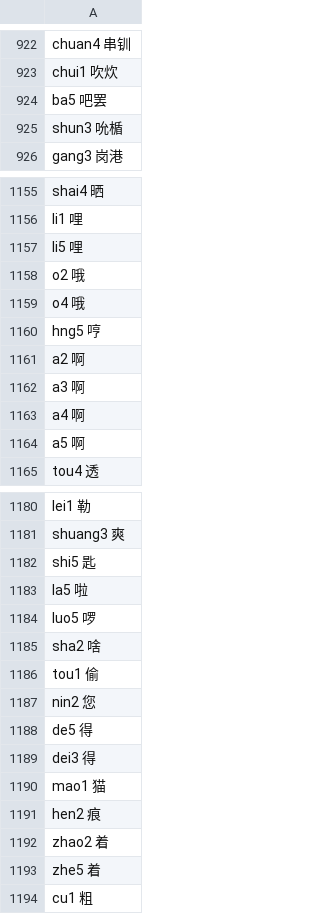
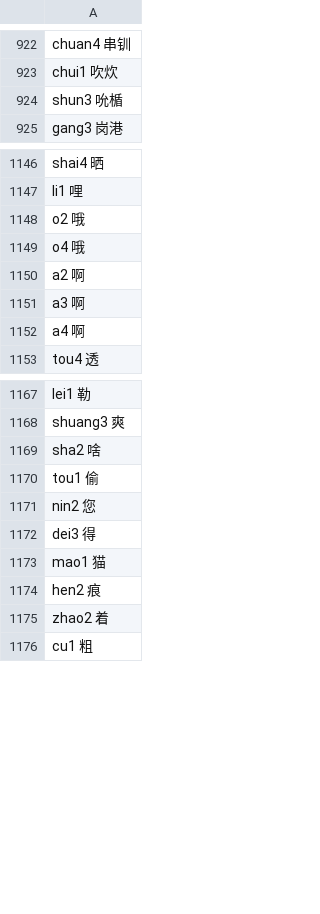
Before and after one commit to sph-mn/hanyu, a CSV file: data/characters-by-reading.csv, drawn as a sheet; only a part is shown, gaps mark what is left out; the diff covers the shown part only.

Commit message:
remove extra neutral tone readings from characters-by-reading.csv

```diff
--- a/data/characters-by-reading.csv
+++ b/data/characters-by-reading.csv
@@ -923,3 +923,2 @@ chuan4 串钏
 chui1 吹炊
-ba5 吧罢
 shun3 吮楯
@@ -1156,6 +1147,4 @@ shai4 晒
 li1 哩
-li5 哩
 o2 哦
 o4 哦
-hng5 哼
 a2 啊
@@ -1163,3 +1152,2 @@ a3 啊
 a4 啊
-a5 啊
 tou4 透
@@ -1181,5 +1168,2 @@ lei1 勒
 shuang3 爽
-shi5 匙
-la5 啦
-luo5 啰
 sha2 啥
@@ -1187,3 +1171,2 @@ tou1 偷
 nin2 您
-de5 得
 dei3 得
@@ -1192,3 +1175,2 @@ hen2 痕
 zhao2 着
-zhe5 着
 cu1 粗
```
Also changed, not shown: 16 removed rows elsewhere in this file, 2 other files.
